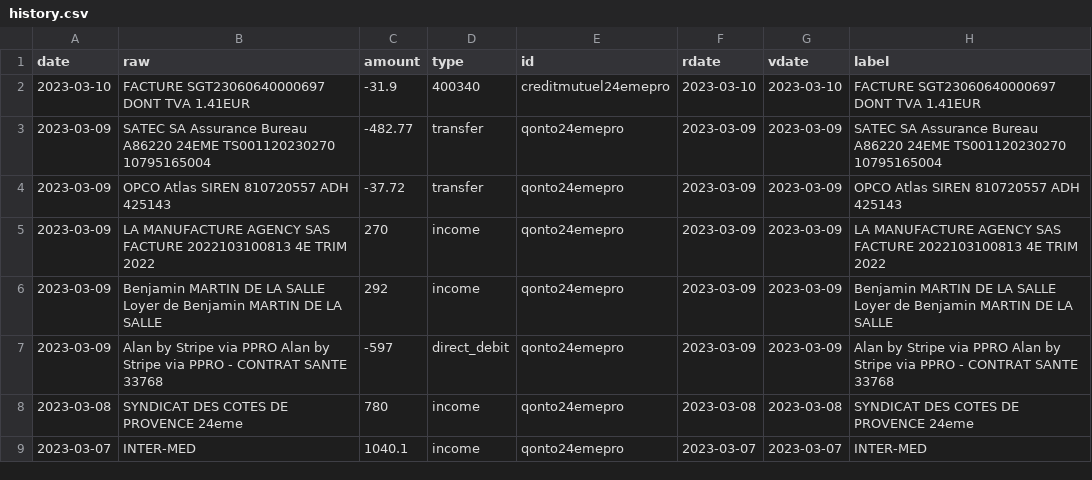
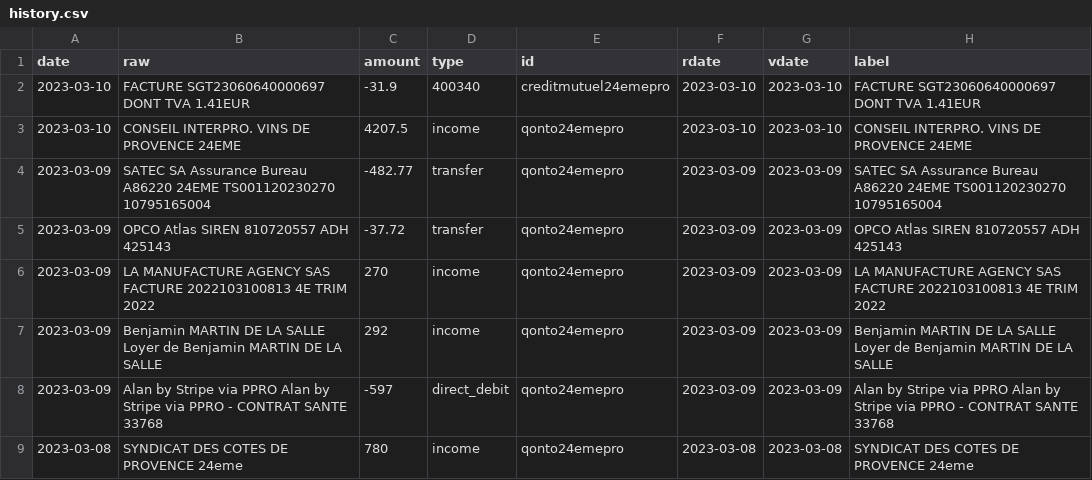
Before and after one commit to 24eme/banque, a CSV file: data/history.csv, drawn as a sheet; only a part is shown; the shorter side is filled out with more unchanged rows; the diff names each change by its address in the sheet, - before the commit and + after, or states it on an @@ line.

Commit message:
Mise à jour des opérations (qonto)

```diff
--- a/data/history.csv
+++ b/data/history.csv
+row 3: 2023-03-10 | CONSEIL INTERPRO. VINS DE PROVENCE 24EME | 4207.5 | income | qonto24emepro | 2023-03-10 | 2023-03-10 | CONSEIL INTERPRO. VINS DE PROVENCE 24EME
```
